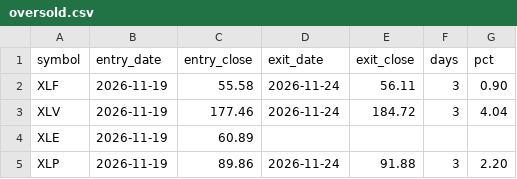
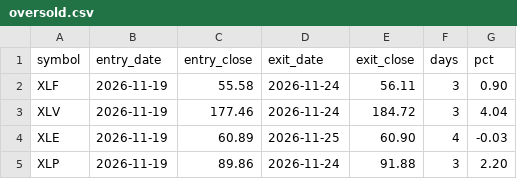
Before and after one commit to Cao-YMGG/Zero-or-Hero, a CSV file: journal/oversold.csv, drawn as a sheet.

```diff
--- a/journal/oversold.csv
+++ b/journal/oversold.csv
@@ -3,3 +3,3 @@ XLF,2026-11-19,55.58,2026-11-24,56.11,3,0.90
 XLV,2026-11-19,177.46,2026-11-24,184.72,3,4.04
-XLE,2026-11-19,60.89,,,,
+XLE,2026-11-19,60.89,2026-11-25,60.90,4,-0.03
 XLP,2026-11-19,89.86,2026-11-24,91.88,3,2.20
```
Also changed, not shown: journal/grades.csv, 3 other files.
